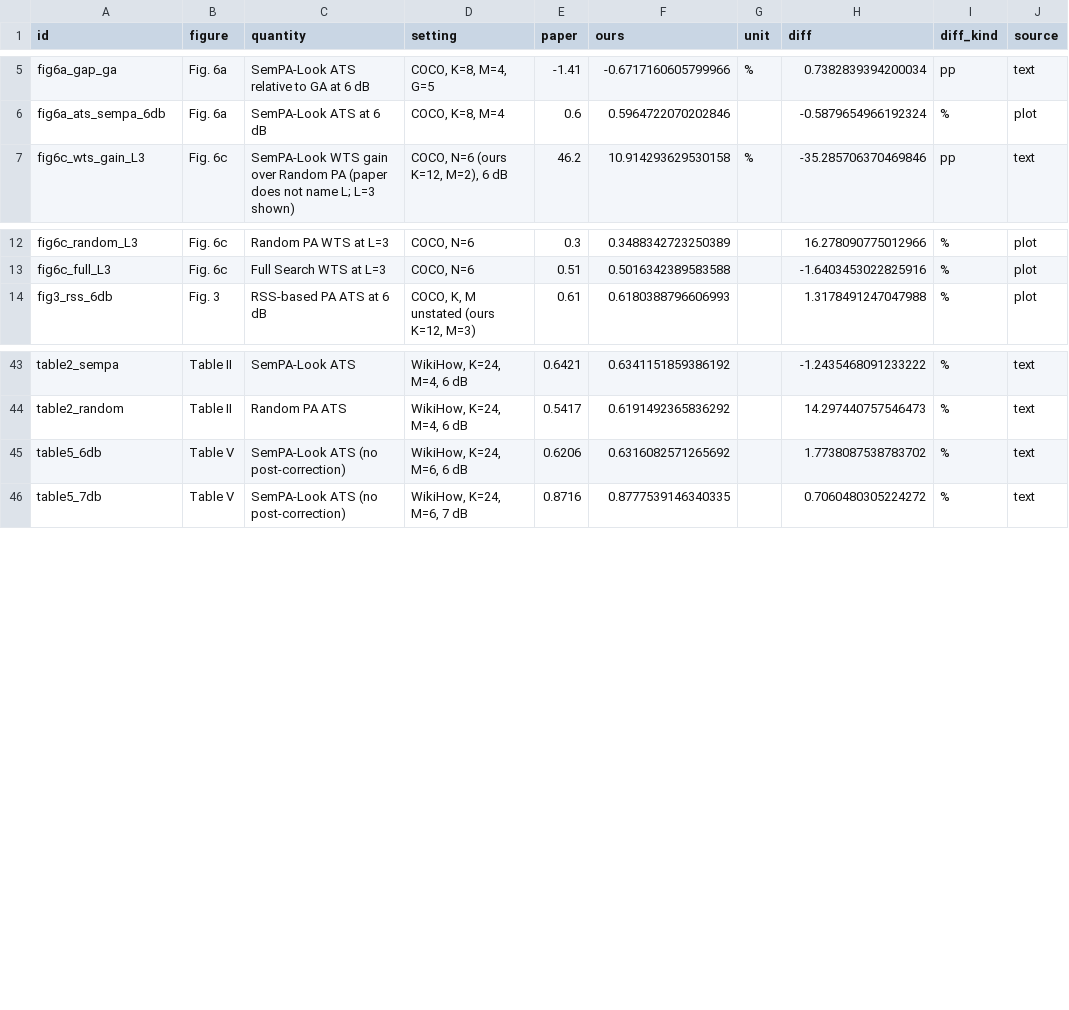
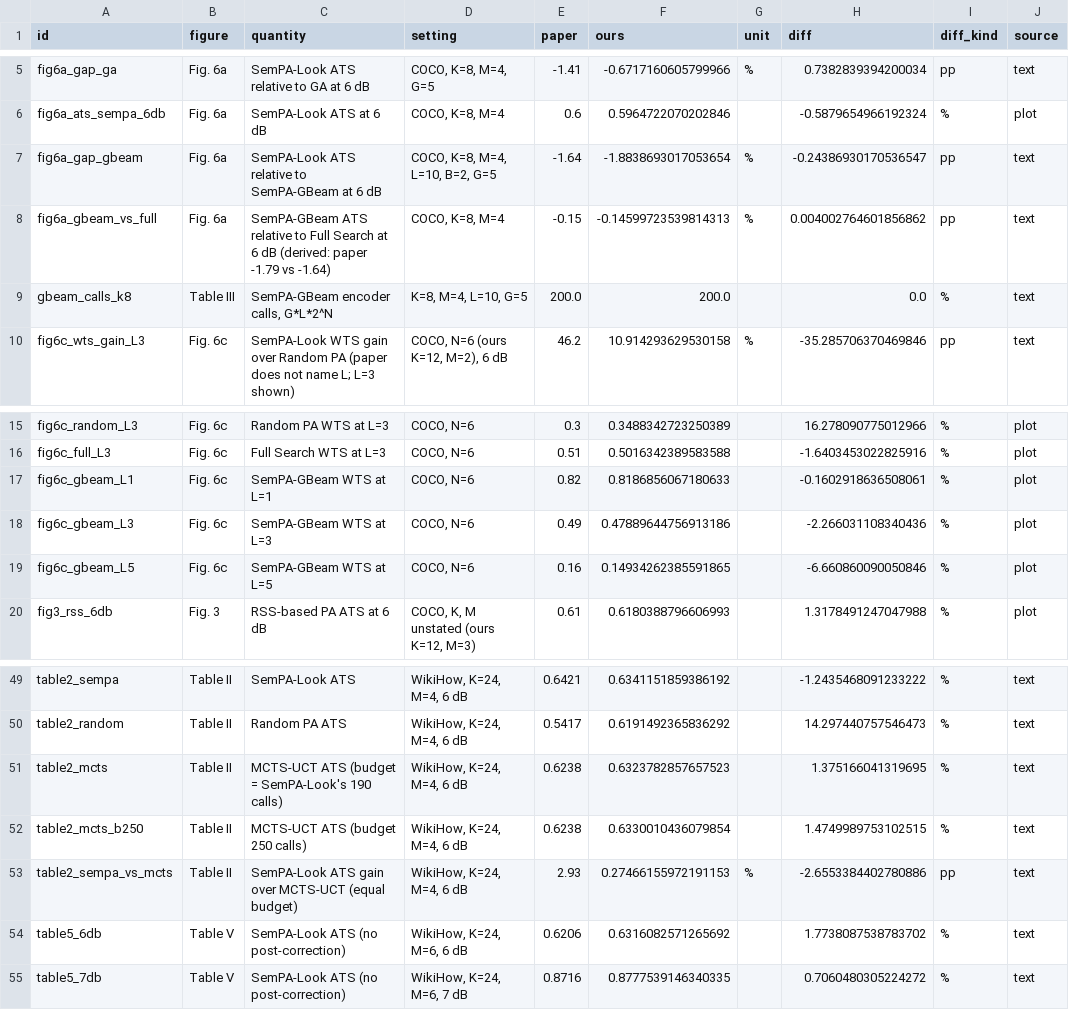
Before and after one commit to poseidon577/sempa-look, a CSV file: results/stage4/comparison.csv, drawn as a sheet; only a part is shown, gaps mark what is left out.

```diff
--- a/results/stage4/comparison.csv
+++ b/results/stage4/comparison.csv
@@ -6,2 +6,5 @@ fig6a_gap_ga,Fig. 6a,SemPA-Look ATS relative to GA at 6 dB,"COCO, K=8, M=4, G=5"
 fig6a_ats_sempa_6db,Fig. 6a,SemPA-Look ATS at 6 dB,"COCO, K=8, M=4",0.6,0.5964722070202846,,-0.5879654966192324,%,plot
+fig6a_gap_gbeam,Fig. 6a,SemPA-Look ATS relative to SemPA-GBeam at 6 dB,"COCO, K=8, M=4, L=10, B=2, G=5",-1.64,-1.8838693017053654,%,-0.24386930170536547,pp,text
+fig6a_gbeam_vs_full,Fig. 6a,SemPA-GBeam ATS relative to Full Search at 6 dB (derived: paper -1.79 vs -1.64),"COCO, K=8, M=4",-0.15,-0.14599723539814313,%,0.004002764601856862,pp,text
+gbeam_calls_k8,Table III,"SemPA-GBeam encoder calls, G*L*2^N","K=8, M=4, L=10, G=5",200.0,200.0,,0.0,%,text
 fig6c_wts_gain_L3,Fig. 6c,SemPA-Look WTS gain over Random PA (paper does not name L; L=3 shown),"COCO, N=6 (ours K=12, M=2), 6 dB",46.2,10.914293629530158,%,-35.285706370469846,pp,text
@@ -13,2 +16,5 @@ fig6c_random_L3,Fig. 6c,Random PA WTS at L=3,"COCO, N=6",0.3,0.3488342723250389,
 fig6c_full_L3,Fig. 6c,Full Search WTS at L=3,"COCO, N=6",0.51,0.5016342389583588,,-1.6403453022825916,%,plot
+fig6c_gbeam_L1,Fig. 6c,SemPA-GBeam WTS at L=1,"COCO, N=6",0.82,0.8186856067180633,,-0.1602918636508061,%,plot
+fig6c_gbeam_L3,Fig. 6c,SemPA-GBeam WTS at L=3,"COCO, N=6",0.49,0.47889644756913186,,-2.266031108340436,%,plot
+fig6c_gbeam_L5,Fig. 6c,SemPA-GBeam WTS at L=5,"COCO, N=6",0.16,0.14934262385591865,,-6.660860090050846,%,plot
 fig3_rss_6db,Fig. 3,RSS-based PA ATS at 6 dB,"COCO, K, M unstated (ours K=12, M=3)",0.61,0.6180388796606993,,1.3178491247047988,%,plot
@@ -44,2 +50,5 @@ table2_sempa,Table II,SemPA-Look ATS,"WikiHow, K=24, M=4, 6 dB",0.6421,0.6341151
 table2_random,Table II,Random PA ATS,"WikiHow, K=24, M=4, 6 dB",0.5417,0.6191492365836292,,14.297440757546473,%,text
+table2_mcts,Table II,MCTS-UCT ATS (budget = SemPA-Look's 190 calls),"WikiHow, K=24, M=4, 6 dB",0.6238,0.6323782857657523,,1.375166041319695,%,text
+table2_mcts_b250,Table II,MCTS-UCT ATS (budget 250 calls),"WikiHow, K=24, M=4, 6 dB",0.6238,0.6330010436079854,,1.4749989753102515,%,text
+table2_sempa_vs_mcts,Table II,SemPA-Look ATS gain over MCTS-UCT (equal budget),"WikiHow, K=24, M=4, 6 dB",2.93,0.27466155972191153,%,-2.6553384402780886,pp,text
 table5_6db,Table V,SemPA-Look ATS (no post-correction),"WikiHow, K=24, M=6, 6 dB",0.6206,0.6316082571265692,,1.7738087538783702,%,text
```
Also changed, not shown: 31 other files.
